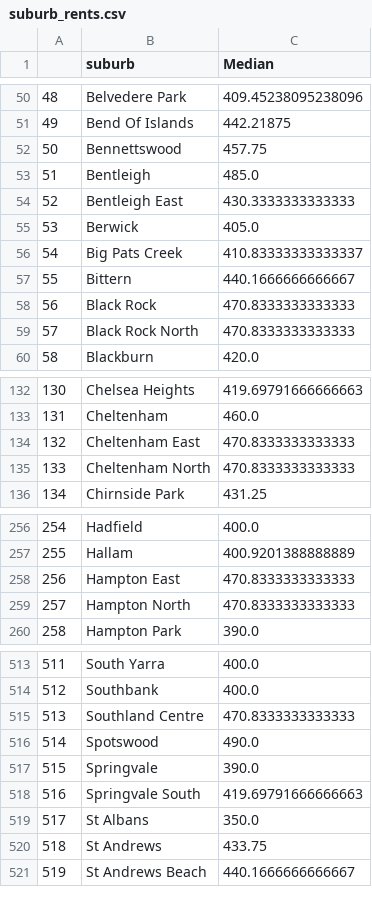
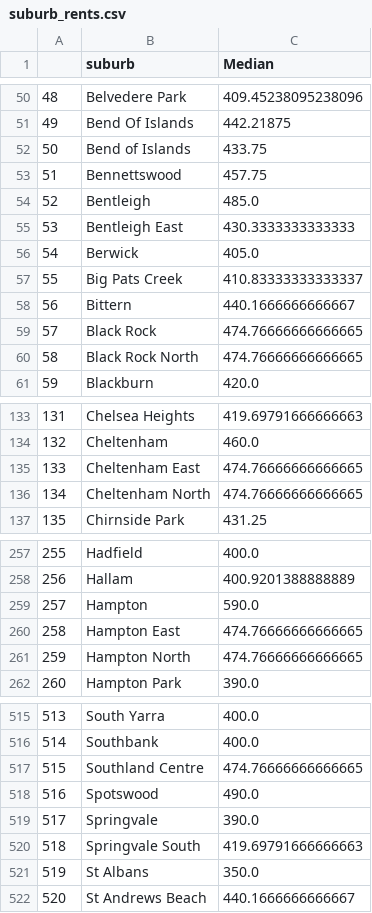
Before and after one commit to GuyDavis1/Week-9-Homework, a CSV file: data/suburb_rents.csv, drawn as a sheet; only a part is shown, gaps mark what is left out; removed rows and columns are numbered as before the commit, all else as after; the diff covers the shown part only; the diff names each change by its address in the sheet, - before the commit and + after, or states it on an @@ line.

Commit message:
finished data hopefully
finished data hopefully

```diff
--- a/data/suburb_rents.csv
+++ b/data/suburb_rents.csv
+row 52: 50 | Bend of Islands | 433.75
@@ column A renumbered from row 53 down @@
-C59:C60 (Median): 470.8333333333333
+C59:C60 (Median): 474.76666666666665
-C135:C136 (Median): 470.8333333333333
+C135:C136 (Median): 474.76666666666665
+row 259: 257 | Hampton | 590.0
-C260:C261 (Median): 470.8333333333333
+C260:C261 (Median): 474.76666666666665
-C517 (Median): 470.8333333333333
+C517 (Median): 474.76666666666665
-row 520: 518 | St Andrews | 433.75
```
Also changed, not shown: 8 edited cells elsewhere in this file, 1 other file.
